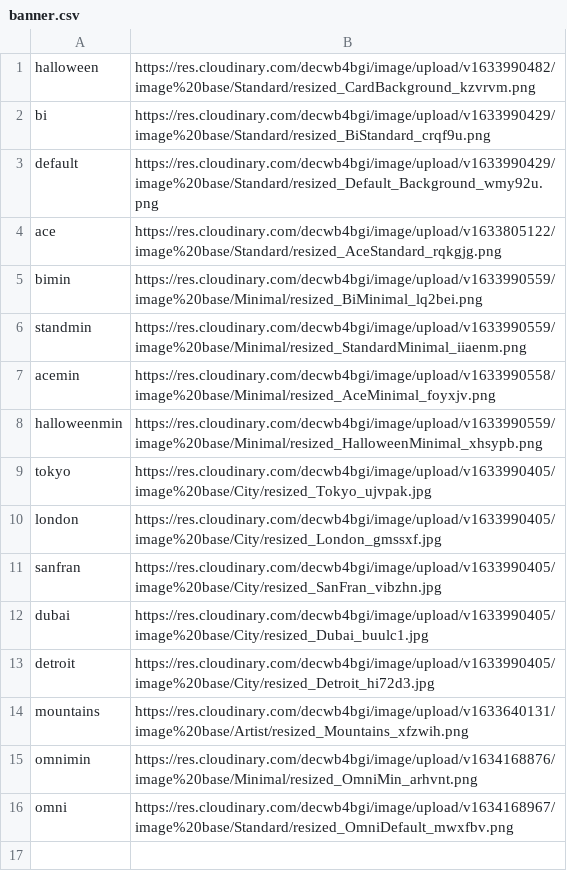
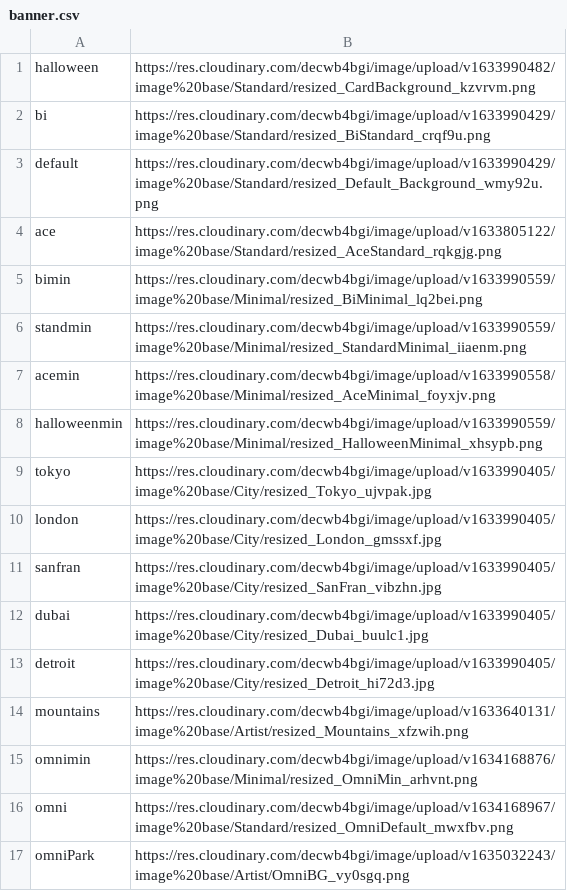
Before and after one commit to AmazingSupDawg/AmazingSupDawg, a CSV file: banner.csv, drawn as a sheet; the diff names each change by its address in the sheet, - before the commit and + after, or states it on an @@ line.

Commit message:
Update banner.csv

```diff
--- a/banner.csv
+++ b/banner.csv
+row 17: omniPark | https://res.cloudinary.com/decwb4bgi/image/upload/v1635032243/image%20base/Artist/OmniBG_vy0sgq.png
```
